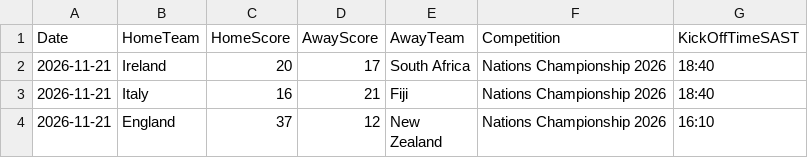
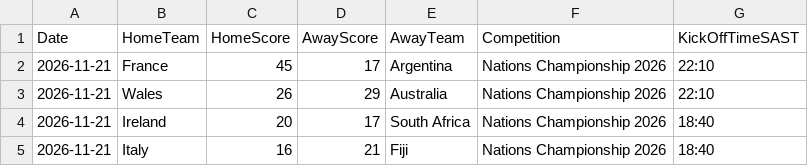
Before and after one commit to mrp36126/mysportzone, a CSV file: data/rugby_results.csv, drawn as a sheet; only a part is shown; the shorter side is filled out with more unchanged rows.

```diff
--- a/data/rugby_results.csv
+++ b/data/rugby_results.csv
@@ -1,2 +1,4 @@
 Date,HomeTeam,HomeScore,AwayScore,AwayTeam,Competition,KickOffTimeSAST
+2026-11-21,France,45,17,Argentina,Nations Championship 2026,22:10
+2026-11-21,Wales,26,29,Australia,Nations Championship 2026,22:10
 2026-11-21,Ireland,20,17,South Africa,Nations Championship 2026,18:40
```
Also changed, not shown: 1 other file.
